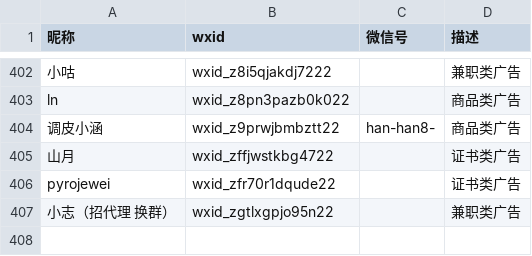
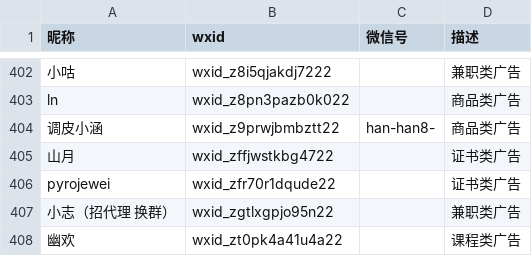
Before and after one commit to blacklisting/weixin, a CSV file: 广告.csv, drawn as a sheet; only a part is shown, gaps mark what is left out; the diff names each change by its address in the sheet, - before the commit and + after, or states it on an @@ line.

Commit message:
Update with a comment just seen.

```diff
--- a/广告.csv
+++ b/广告.csv
+row 408: 幽欢 | wxid_zt0pk4a41u4a22 |  | 课程类广告
```
